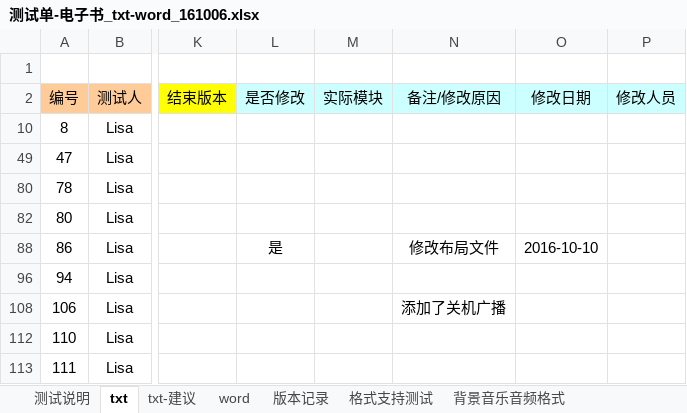
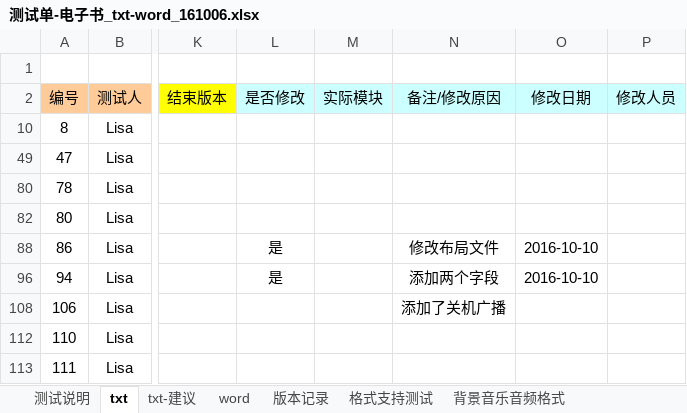
Before and after one commit to weizhiping/ebook, an Excel workbook: 测试单-电子书_txt-word_161006.xlsx, sheet txt, drawn as a sheet; only a part is shown, gaps mark what is left out; values as stored, in another font and other column widths than the file's, no borders; conditional formats not drawn; the diff names each change by its address in the sheet, - before the commit and + after, or states it on an @@ line.

```diff
--- a/测试单-电子书_txt-word_161006.xlsx (sheet txt)
+++ b/测试单-电子书_txt-word_161006.xlsx (sheet txt)
-L96 (是否修改): (empty)
+L96 (是否修改): 是
-N96 (备注/修改原因): (empty)
+N96 (备注/修改原因): 添加两个字段
-O96 (修改日期): (empty)
+O96 (修改日期): 2016-10-10
```
Also changed, not shown: 5 other files.
